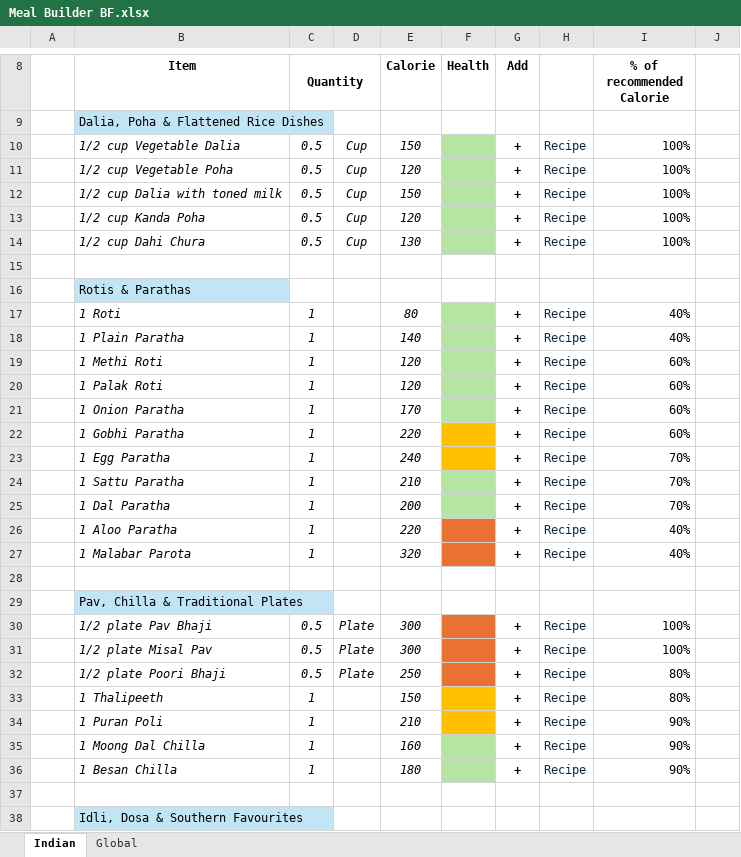
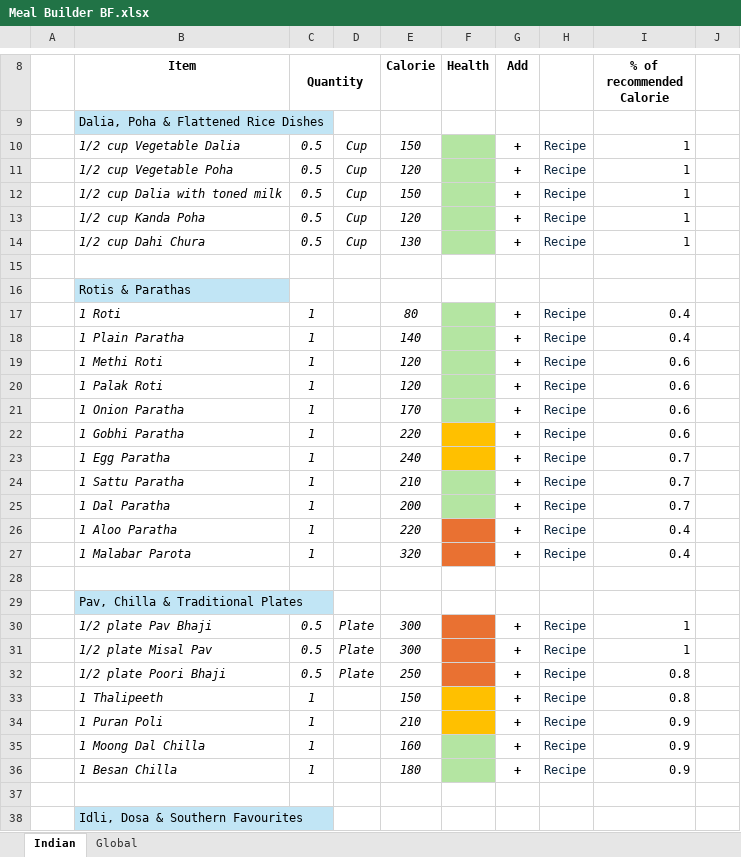
Before and after one commit to soumyajit73/cuore_backend, an Excel workbook: backend/data/Meal Builder BF.xlsx, sheet Indian, drawn as a sheet; only a part is shown, gaps mark what is left out; values as stored, in another font and other column widths than the file's, no borders; conditional formats not drawn; the diff covers the shown part only; the diff names each change by its address in the sheet, - before the commit and + after, or states it on an @@ line.

Commit message:
fixed recommended calorie for item issue

```diff
--- a/backend/data/Meal Builder BF.xlsx (sheet Indian)
+++ b/backend/data/Meal Builder BF.xlsx (sheet Indian)
-I10:I14 (% of recommended Calorie): 100%
+I10:I14 (% of recommended Calorie): 1
-I17:I18 (% of recommended Calorie): 40%
+I17:I18 (% of recommended Calorie): 0.4
-I19:I22 (% of recommended Calorie): 60%
+I19:I22 (% of recommended Calorie): 0.6
-I23:I25 (% of recommended Calorie): 70%
+I23:I25 (% of recommended Calorie): 0.7
-I26:I27 (% of recommended Calorie): 40%
+I26:I27 (% of recommended Calorie): 0.4
-I30:I31 (% of recommended Calorie): 100%
+I30:I31 (% of recommended Calorie): 1
-I32:I33 (% of recommended Calorie): 80%
+I32:I33 (% of recommended Calorie): 0.8
-I34:I36 (% of recommended Calorie): 90%
+I34:I36 (% of recommended Calorie): 0.9
```
Also changed, not shown: 38 edited cells elsewhere in this sheet, sheet Global, 1 other file.
